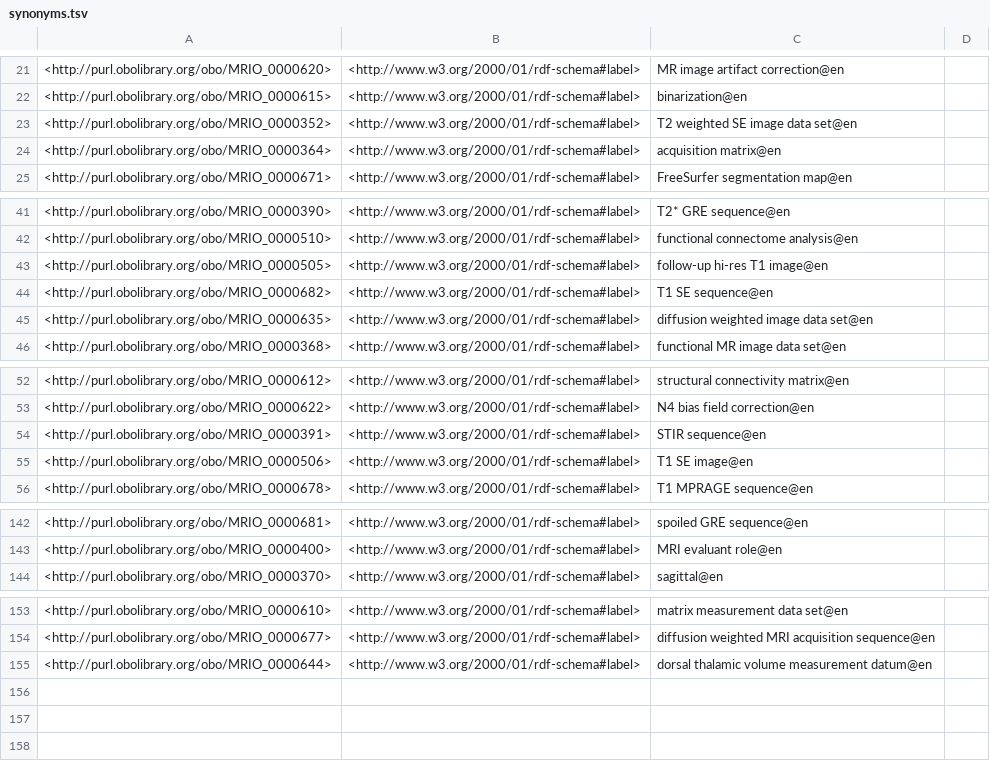
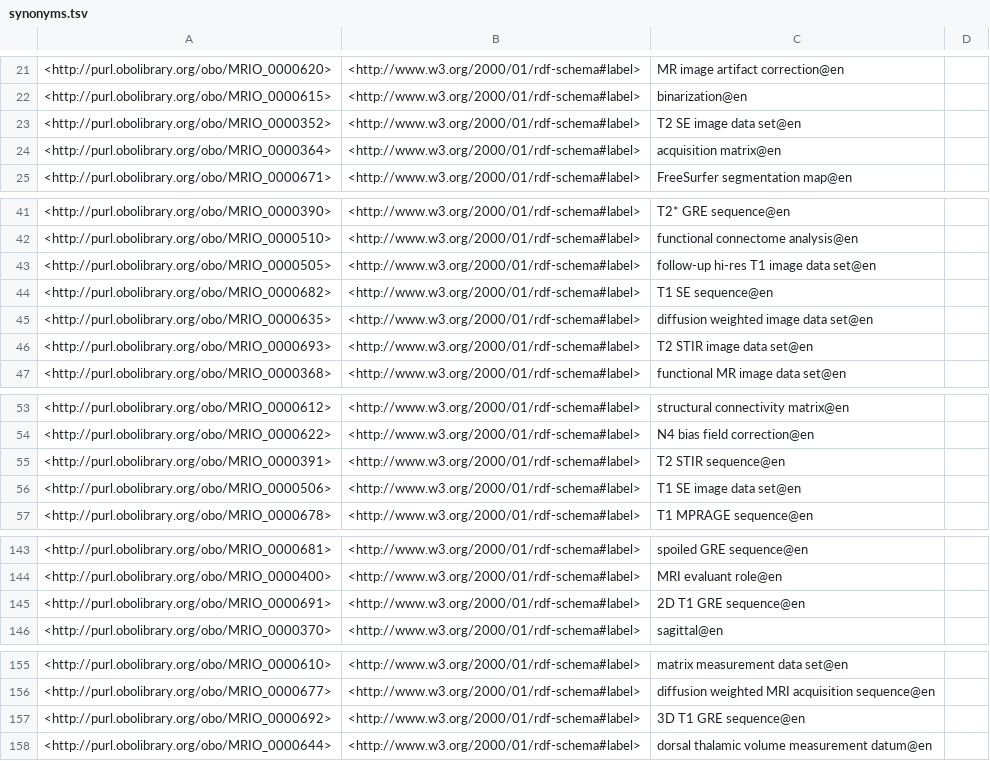
Before and after one commit to Buffalo-Ontology-Group/MRI_Ontology, a TSV file: src/ontology/reports/synonyms.tsv, drawn as a sheet; only a part is shown, gaps mark what is left out; the diff covers the shown part only.

```diff
--- a/src/ontology/reports/synonyms.tsv
+++ b/src/ontology/reports/synonyms.tsv
@@ -22,3 +22,3 @@
 <http://purl.obolibrary.org/obo/MRIO_0000615>	<http://www.w3.org/2000/01/rdf-schema#label>	"binarization"@en	
-<http://purl.obolibrary.org/obo/MRIO_0000352>	<http://www.w3.org/2000/01/rdf-schema#label>	"T2 weighted SE image data set"@en	
+<http://purl.obolibrary.org/obo/MRIO_0000352>	<http://www.w3.org/2000/01/rdf-schema#label>	"T2 SE image data set"@en	
 <http://purl.obolibrary.org/obo/MRIO_0000364>	<http://www.w3.org/2000/01/rdf-schema#label>	"acquisition matrix"@en	
@@ -42,5 +42,6 @@
 <http://purl.obolibrary.org/obo/MRIO_0000510>	<http://www.w3.org/2000/01/rdf-schema#label>	"functional connectome analysis"@en	
-<http://purl.obolibrary.org/obo/MRIO_0000505>	<http://www.w3.org/2000/01/rdf-schema#label>	"follow-up hi-res T1 image"@en	
+<http://purl.obolibrary.org/obo/MRIO_0000505>	<http://www.w3.org/2000/01/rdf-schema#label>	"follow-up hi-res T1 image data set"@en	
 <http://purl.obolibrary.org/obo/MRIO_0000682>	<http://www.w3.org/2000/01/rdf-schema#label>	"T1 SE sequence"@en	
 <http://purl.obolibrary.org/obo/MRIO_0000635>	<http://www.w3.org/2000/01/rdf-schema#label>	"diffusion weighted image data set"@en	
+<http://purl.obolibrary.org/obo/MRIO_0000693>	<http://www.w3.org/2000/01/rdf-schema#label>	"T2 STIR image data set"@en	
 <http://purl.obolibrary.org/obo/MRIO_0000368>	<http://www.w3.org/2000/01/rdf-schema#label>	"functional MR image data set"@en	
@@ -53,4 +54,4 @@
 <http://purl.obolibrary.org/obo/MRIO_0000622>	<http://www.w3.org/2000/01/rdf-schema#label>	"N4 bias field correction"@en	
-<http://purl.obolibrary.org/obo/MRIO_0000391>	<http://www.w3.org/2000/01/rdf-schema#label>	"STIR sequence"@en	
-<http://purl.obolibrary.org/obo/MRIO_0000506>	<http://www.w3.org/2000/01/rdf-schema#label>	"T1 SE image"@en	
+<http://purl.obolibrary.org/obo/MRIO_0000391>	<http://www.w3.org/2000/01/rdf-schema#label>	"T2 STIR sequence"@en	
+<http://purl.obolibrary.org/obo/MRIO_0000506>	<http://www.w3.org/2000/01/rdf-schema#label>	"T1 SE image data set"@en	
 <http://purl.obolibrary.org/obo/MRIO_0000678>	<http://www.w3.org/2000/01/rdf-schema#label>	"T1 MPRAGE sequence"@en	
@@ -143,2 +144,3 @@
 <http://purl.obolibrary.org/obo/MRIO_0000400>	<http://www.w3.org/2000/01/rdf-schema#label>	"MRI evaluant role"@en	
+<http://purl.obolibrary.org/obo/MRIO_0000691>	<http://www.w3.org/2000/01/rdf-schema#label>	"2D T1 GRE sequence"@en	
 <http://purl.obolibrary.org/obo/MRIO_0000370>	<http://www.w3.org/2000/01/rdf-schema#label>	"sagittal"@en	
@@ -154,2 +156,3 @@
 <http://purl.obolibrary.org/obo/MRIO_0000677>	<http://www.w3.org/2000/01/rdf-schema#label>	"diffusion weighted MRI acquisition sequence"@en	
+<http://purl.obolibrary.org/obo/MRIO_0000692>	<http://www.w3.org/2000/01/rdf-schema#label>	"3D T1 GRE sequence"@en	
 <http://purl.obolibrary.org/obo/MRIO_0000644>	<http://www.w3.org/2000/01/rdf-schema#label>	"dorsal thalamic volume measurement datum"@en	
```
Also changed, not shown: 1 moved row and 4 edited cells elsewhere in this file, src/ontology/reports/MRIO-edit.owl-obo-report.tsv, src/ontology/reports/basic-report.tsv, 19 other files.
